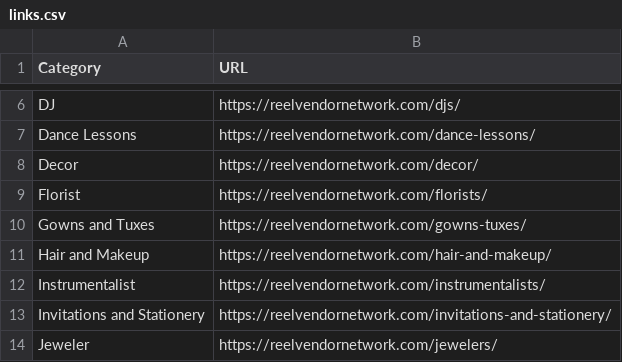
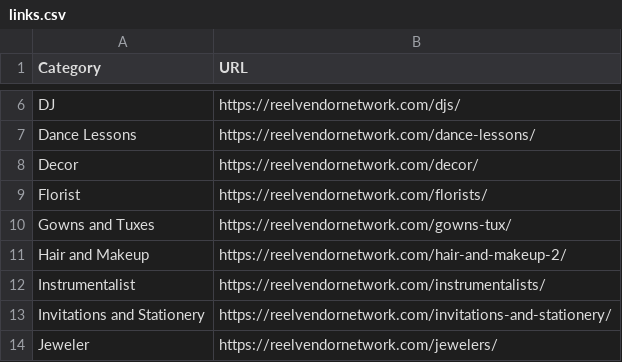
Before and after one commit to Egla23/REEL, a CSV file: links.csv, drawn as a sheet; only a part is shown, gaps mark what is left out.

```diff
--- a/links.csv
+++ b/links.csv
@@ -9,4 +9,4 @@ Decor,https://reelvendornetwork.com/decor/
 Florist,https://reelvendornetwork.com/florists/
-Gowns and Tuxes,https://reelvendornetwork.com/gowns-tuxes/
-Hair and Makeup,https://reelvendornetwork.com/hair-and-makeup/
+Gowns and Tuxes,https://reelvendornetwork.com/gowns-tux/
+Hair and Makeup,https://reelvendornetwork.com/hair-and-makeup-2/
 Instrumentalist,https://reelvendornetwork.com/instrumentalists/
```
Also changed, not shown: 2 other files.
